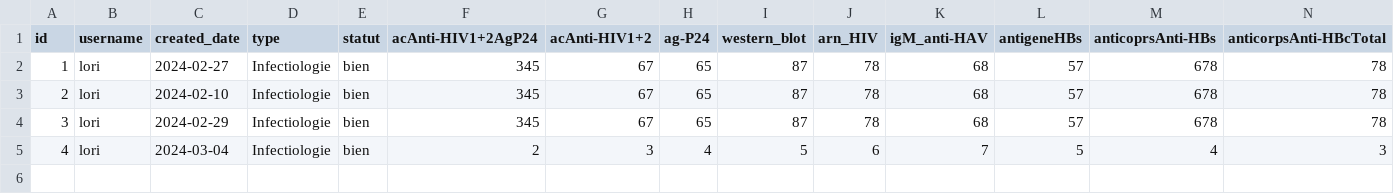
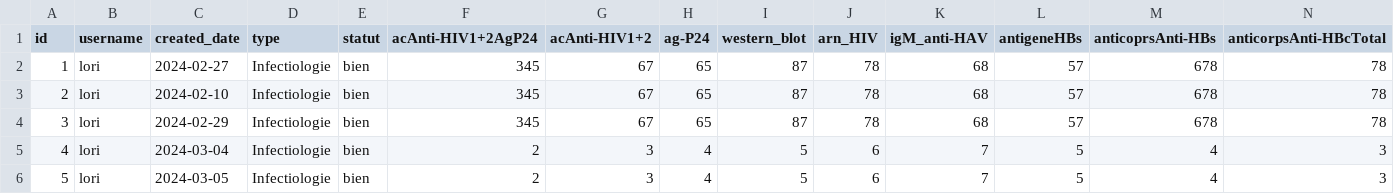
Before and after one commit to mahracha02/analyseMedical, a CSV file: data/Analyses/infectiologie.csv, drawn as a sheet; only a part is shown; rows hold the shown columns only; the diff names each change by its address in the sheet, - before the commit and + after, or states it on an @@ line.

```diff
--- a/data/Analyses/infectiologie.csv
+++ b/data/Analyses/infectiologie.csv
+row 6: 5 | lori | 2024-03-05 | Infectiologie | bien | 2 | 3 | 4 | 5 | 6 | 7 | 5 | 4 | 3
```
Also changed, not shown: data/Analyses/endocrinologie.csv, data/Analyses/formuleLeucocytaire.csv, 3 other files.
